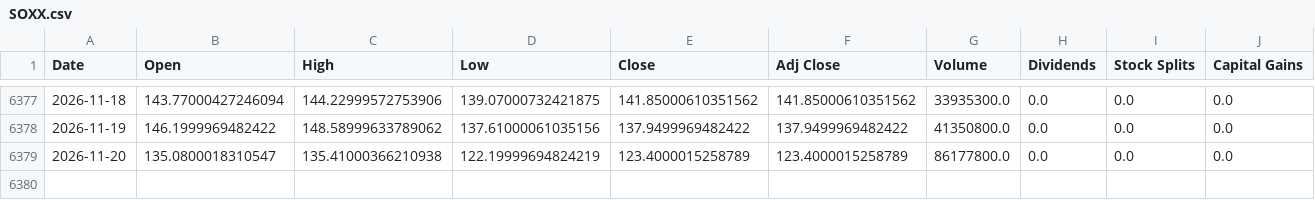
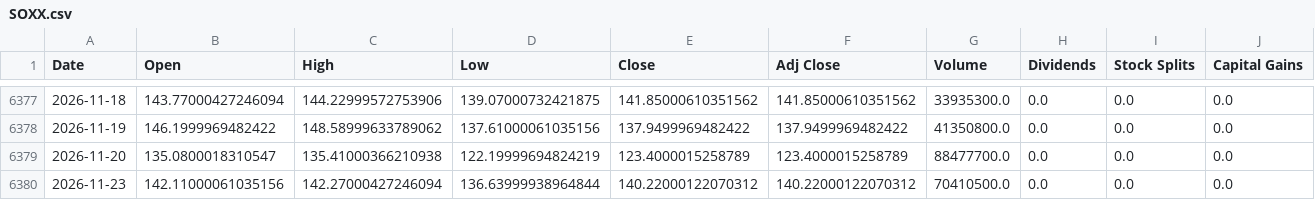
Before and after one commit to a23882005/LivingWaterAI, a CSV file: data/market_history/global/SOXX.csv, drawn as a sheet; only a part is shown, gaps mark what is left out.

```diff
--- a/data/market_history/global/SOXX.csv
+++ b/data/market_history/global/SOXX.csv
@@ -6378,2 +6378,3 @@ Date,Open,High,Low,Close,Adj Close,Volume,Dividends,Stock Splits,Capital Gains
 2026-11-19,146.1999969482422,148.58999633789062,137.61000061035156,137.9499969482422,137.9499969482422,41350800.0,0.0,0.0,0.0
-2026-11-20,135.0800018310547,135.41000366210938,122.19999694824219,123.4000015258789,123.4000015258789,86177800.0,0.0,0.0,0.0
+2026-11-20,135.0800018310547,135.41000366210938,122.19999694824219,123.4000015258789,123.4000015258789,88477700.0,0.0,0.0,0.0
+2026-11-23,142.11000061035156,142.27000427246094,136.63999938964844,140.22000122070312,140.22000122070312,70410500.0,0.0,0.0,0.0
```
Also changed, not shown: data/market_history/global/DRAM.csv, data/market_history/global/SGOV.csv, 18 other files.
